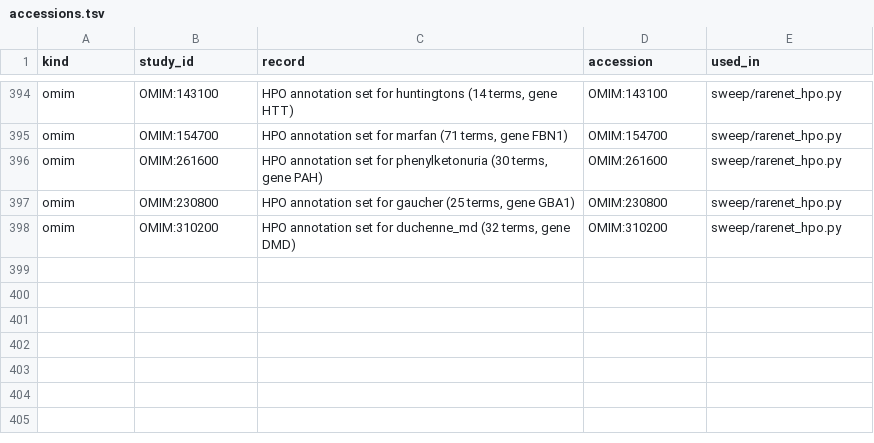
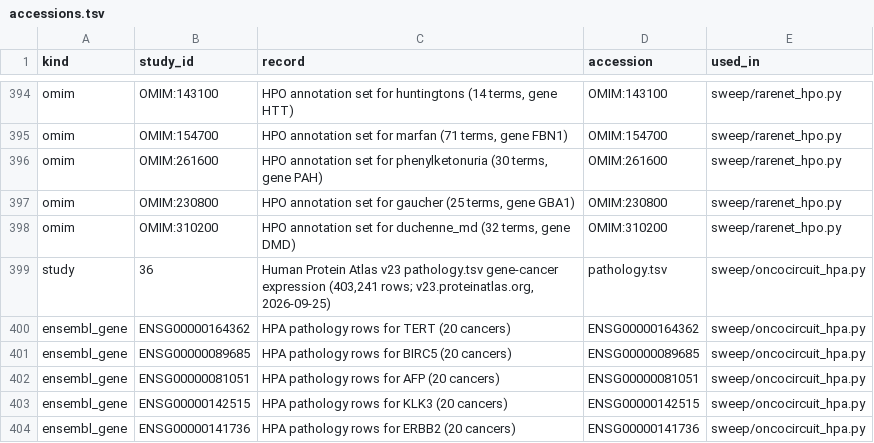
Before and after one commit to uditakankananonononono/mega27-01-sugarcode-realdata-validation, a TSV file: manifests/accessions.tsv, drawn as a sheet; only a part is shown, gaps mark what is left out.

Commit message:
oncocircuit vs HPA v23 pathology (63/127): NO CODE BUG - PSA/KLK3 fully validated (det+high share 1.0), AFP/HER2 directional, Survivin broad-not-selective (0.80 unsupported), hTERT unverifiable at protein level (needs promoter-mutation evidence class); AND-gate sim selective (9.52 tumor vs 0.05 normal); selectivity values flagged uncalibrated; +6 accessions (402); F83

```diff
--- a/manifests/accessions.tsv
+++ b/manifests/accessions.tsv
@@ -398 +398,7 @@ omim	OMIM:230800	HPO annotation set for gaucher (25 terms, gene GBA1)	OMIM:23080
 omim	OMIM:310200	HPO annotation set for duchenne_md (32 terms, gene DMD)	OMIM:310200	sweep/rarenet_hpo.py
+study	36	Human Protein Atlas v23 pathology.tsv gene-cancer expression (403,241 rows; v23.proteinatlas.org, 2026-09-25)	pathology.tsv	sweep/oncocircuit_hpa.py
+ensembl_gene	ENSG00000164362	HPA pathology rows for TERT (20 cancers)	ENSG00000164362	sweep/oncocircuit_hpa.py
+ensembl_gene	ENSG00000089685	HPA pathology rows for BIRC5 (20 cancers)	ENSG00000089685	sweep/oncocircuit_hpa.py
+ensembl_gene	ENSG00000081051	HPA pathology rows for AFP (20 cancers)	ENSG00000081051	sweep/oncocircuit_hpa.py
+ensembl_gene	ENSG00000142515	HPA pathology rows for KLK3 (20 cancers)	ENSG00000142515	sweep/oncocircuit_hpa.py
+ensembl_gene	ENSG00000141736	HPA pathology rows for ERBB2 (20 cancers)	ENSG00000141736	sweep/oncocircuit_hpa.py
```
Also changed, not shown: manifests/module_inventory.tsv, 10 other files.
